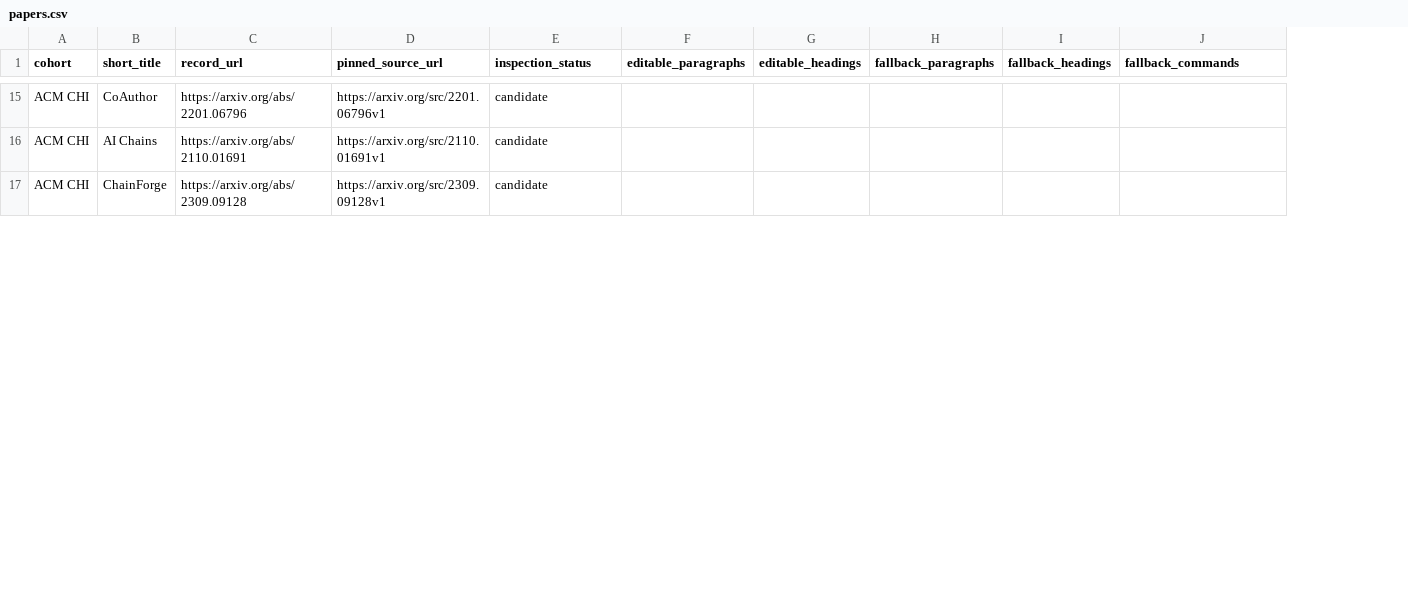
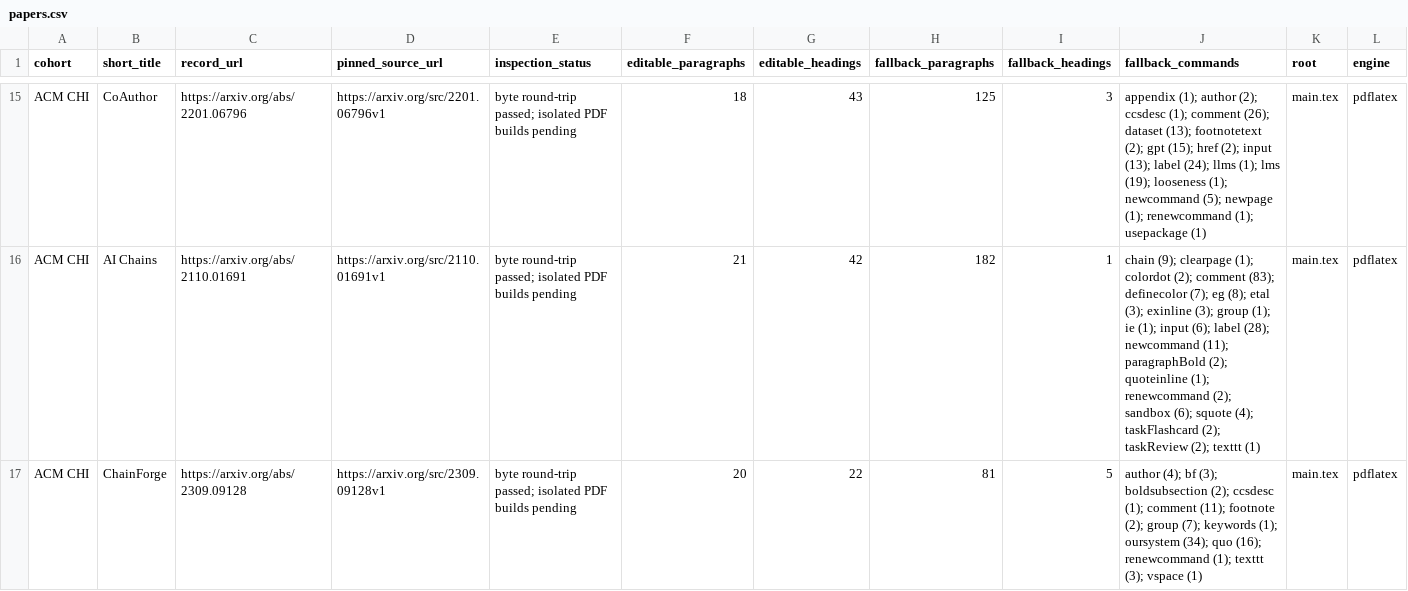
Before and after one commit to zhongnz/PaperColab, a CSV file: corpus/papers.csv, drawn as a sheet; only a part is shown, gaps mark what is left out; the diff covers the shown part only; the diff names each change by its address in the sheet, - before the commit and + after, or states it on an @@ line.

Commit message:
Add bidirectional cell editing and manuscript PDF previews
Add durable draft recovery, block review permissions, workspace invitations, and an isolated PDF builder. Expand the manuscript corpus checks and package the workspace for persistent hosting.

```diff
--- a/corpus/papers.csv
+++ b/corpus/papers.csv
+column K (root), rows 15-17: all main.tex
+column L (engine), rows 15-17: all pdflatex
-E15:E17 (inspection_status): candidate
+E15:E17 (inspection_status): byte round-trip passed; isolated PDF builds pending
-F15 (editable_paragraphs): (empty)
+F15 (editable_paragraphs): 18
-G15 (editable_headings): (empty)
+G15 (editable_headings): 43
-H15 (fallback_paragraphs): (empty)
+H15 (fallback_paragraphs): 125
-I15 (fallback_headings): (empty)
+I15 (fallback_headings): 3
-J15 (fallback_commands): (empty)
+J15 (fallback_commands): appendix (1); author (2); ccsdesc (1); comment (26); dataset (13); footnotetext (2); gpt (15); href (2); input (13); label (24); llms (1); lms (19); looseness (1); newcommand (5); newpage (1); renewcommand (1); usepackage (1)
-F16 (editable_paragraphs): (empty)
+F16 (editable_paragraphs): 21
-G16 (editable_headings): (empty)
+G16 (editable_headings): 42
-H16 (fallback_paragraphs): (empty)
+H16 (fallback_paragraphs): 182
-I16 (fallback_headings): (empty)
+I16 (fallback_headings): 1
-J16 (fallback_commands): (empty)
+J16 (fallback_commands): chain (9); clearpage (1); colordot (2); comment (83); definecolor (7); eg (8); etal (3); exinline (3); group (1); ie (1); input (6); label (28); newcommand (11); paragraphBold (2); quoteinline (1); renewcommand (2); sandbox (6); squote (4); taskFlashcard (2); taskReview (2); texttt (1)
-F17 (editable_paragraphs): (empty)
+F17 (editable_paragraphs): 20
-G17 (editable_headings): (empty)
+G17 (editable_headings): 22
-H17 (fallback_paragraphs): (empty)
+H17 (fallback_paragraphs): 81
-I17 (fallback_headings): (empty)
+I17 (fallback_headings): 5
-J17 (fallback_commands): (empty)
+J17 (fallback_commands): author (4); bf (3); boldsubsection (2); ccsdesc (1); comment (11); footnote (2); group (7); keywords (1); oursystem (34); quo (16); renewcommand (1); texttt (3); vspace (1)
```
Also changed, not shown: 101 edited cells elsewhere in this file, 43 other files.
